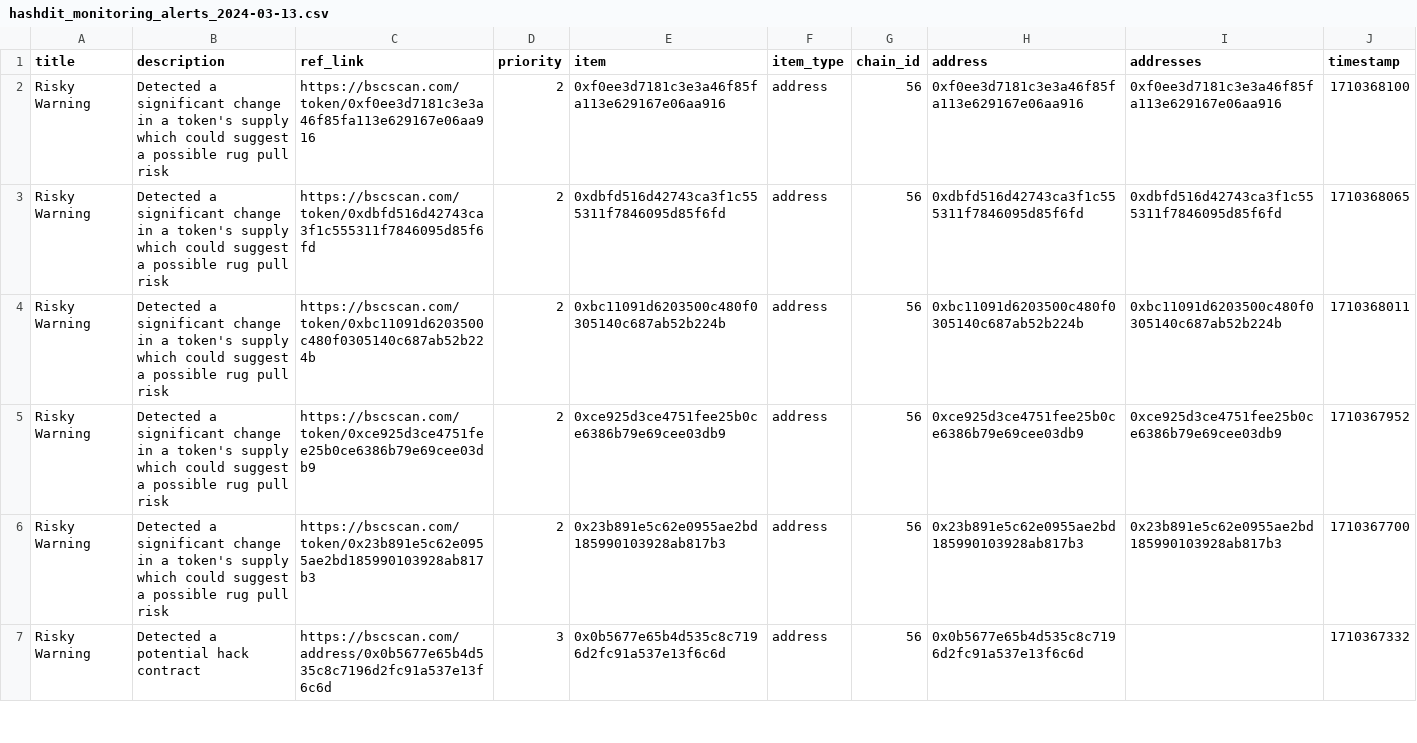
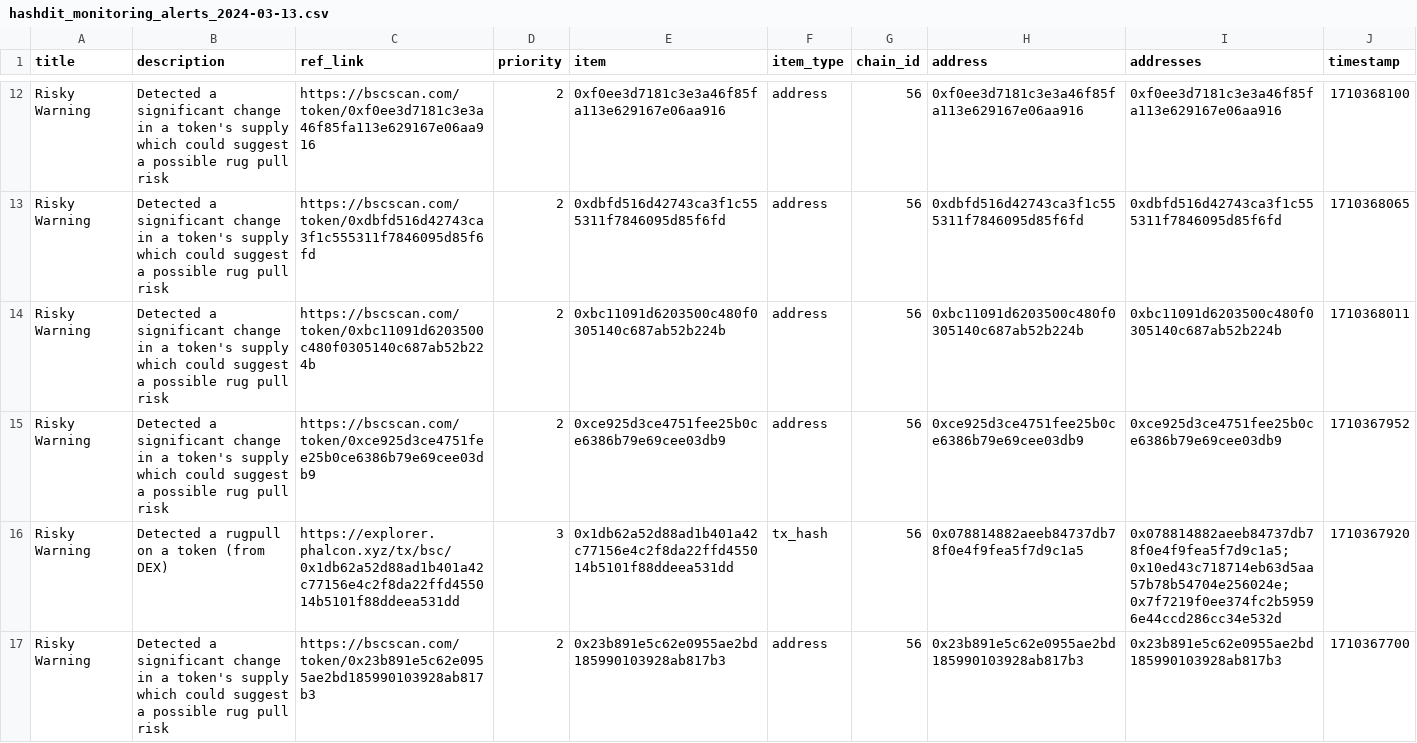
Before and after one commit to hashdit/hashdit, a CSV file: gitbook_source_code/data/hashdit_monitoring_alerts/hashdit_monitoring_alerts_2024-03-13.csv, drawn as a sheet; only a part is shown, gaps mark what is left out; the shorter side is filled out with more unchanged rows; the diff covers the shown part only; the diff names each change by its address in the sheet, - before the commit and + after, or states it on an @@ line.

```diff
--- a/gitbook_source_code/data/hashdit_monitoring_alerts/hashdit_monitoring_alerts_2024-03-13.csv
+++ b/gitbook_source_code/data/hashdit_monitoring_alerts/hashdit_monitoring_alerts_2024-03-13.csv
+row 16: Risky Warning | Detected a rugpull on a token (from DEX) | https://explorer.phalcon.xyz/tx/bsc/0x1db62a52d88ad1b401a42c77156e4c2f8da22ffd455014b5101f88ddeea531dd | 3 | 0x1db62a52d88ad1b401a42c77156e4c2f8da22ffd455014b5101f88ddeea531dd | tx_hash | 56 | 0x078814882aeeb84737db78f0e4f9fea5f7d9c1a5 | 0x078814882aeeb84737db78f0e4f9fea5f7d9c1a5;0x10ed43c718714eb63d5aa57b78b54704e256024e;0x7f7219f0ee374fc2b59596e44ccd286cc34e532d | 1710367920
```
Also changed, not shown: 15 added rows elsewhere in this file.
